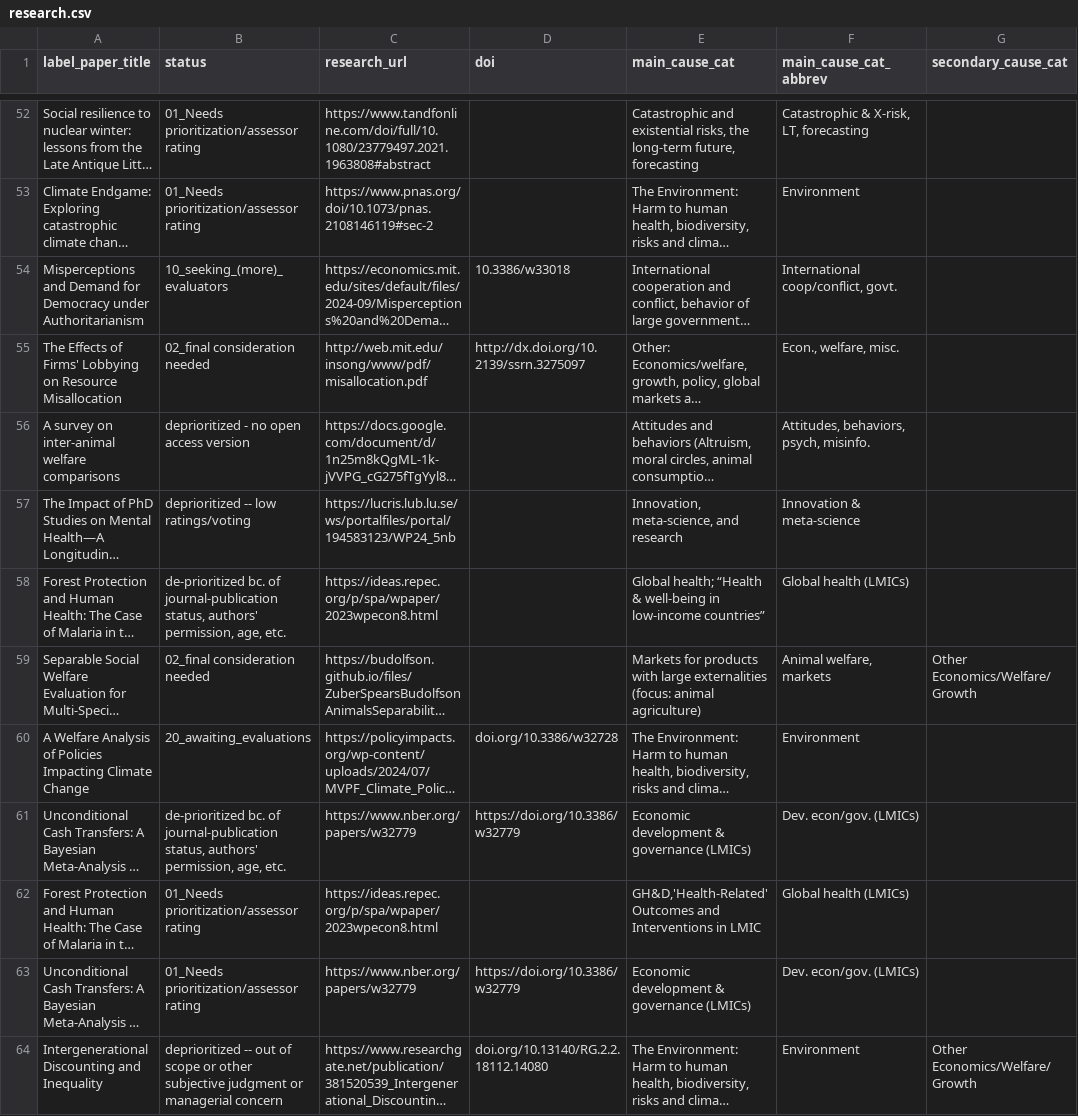
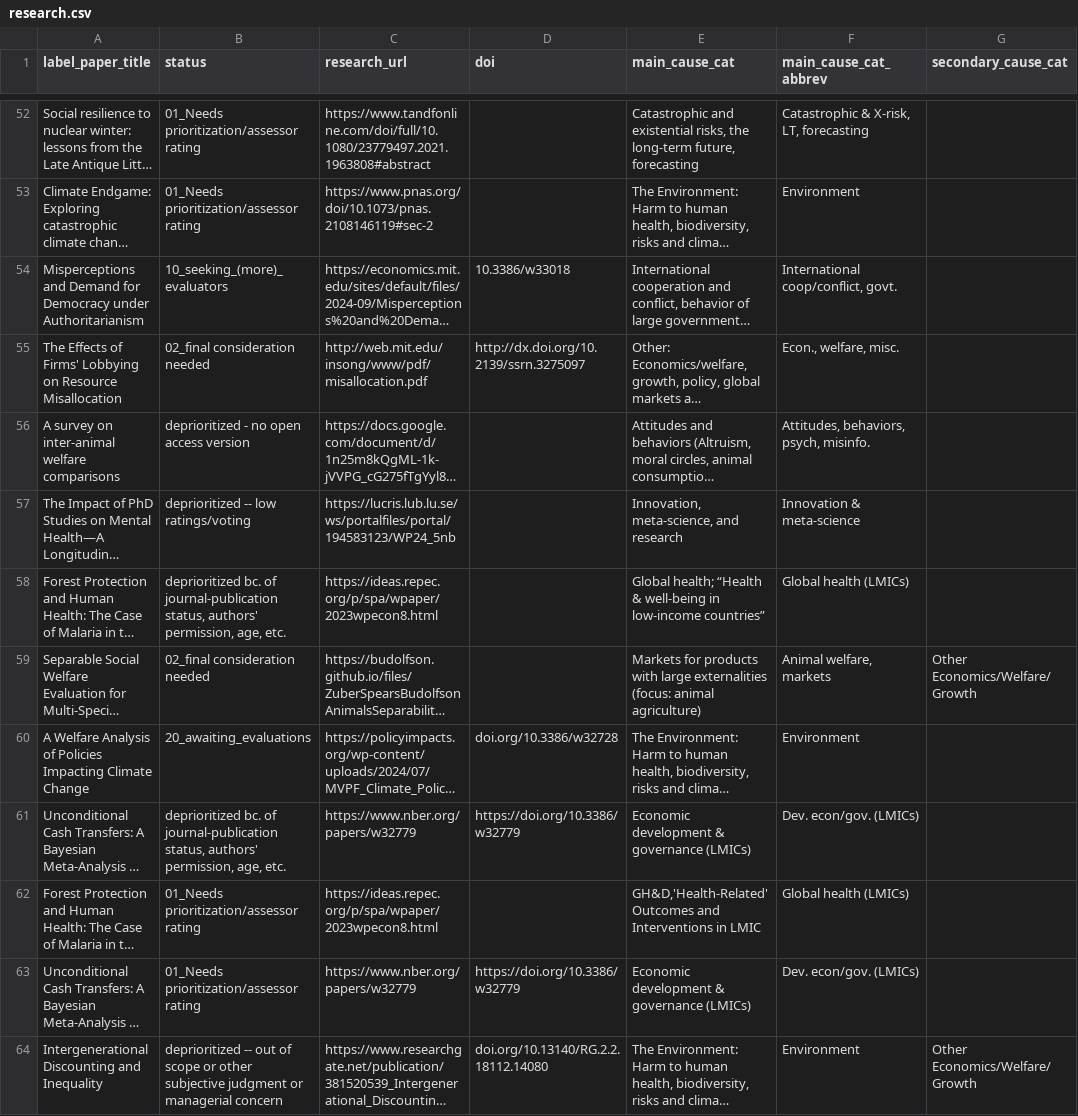
Before and after one commit to unjournal/unjournaldata, a CSV file: data/research.csv, drawn as a sheet; only a part is shown, gaps mark what is left out; long unchanged cells end in …; the diff covers the shown part only; the diff names each change by its address in the sheet, - before the commit and + after, or states it on an @@ line.

```diff
--- a/data/research.csv
+++ b/data/research.csv
-B58 (status): de-prioritized bc. of…
+B58 (status): deprioritized bc. of…
-B61 (status): de-prioritized bc. of…
+B61 (status): deprioritized bc. of…
```
Also changed, not shown: 30 edited cells elsewhere in this file.
